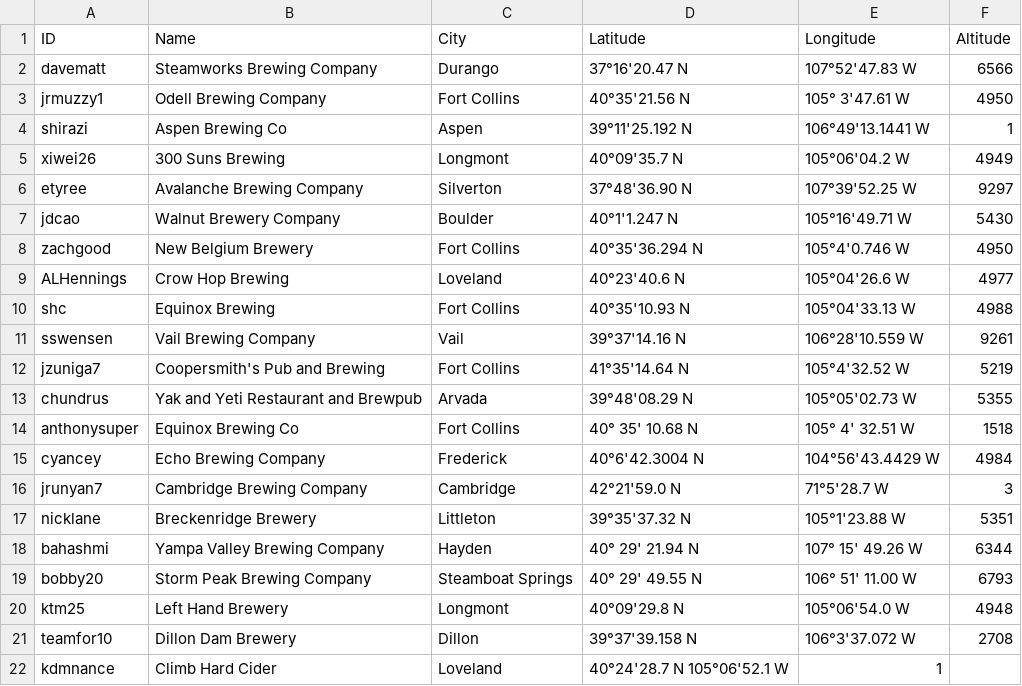
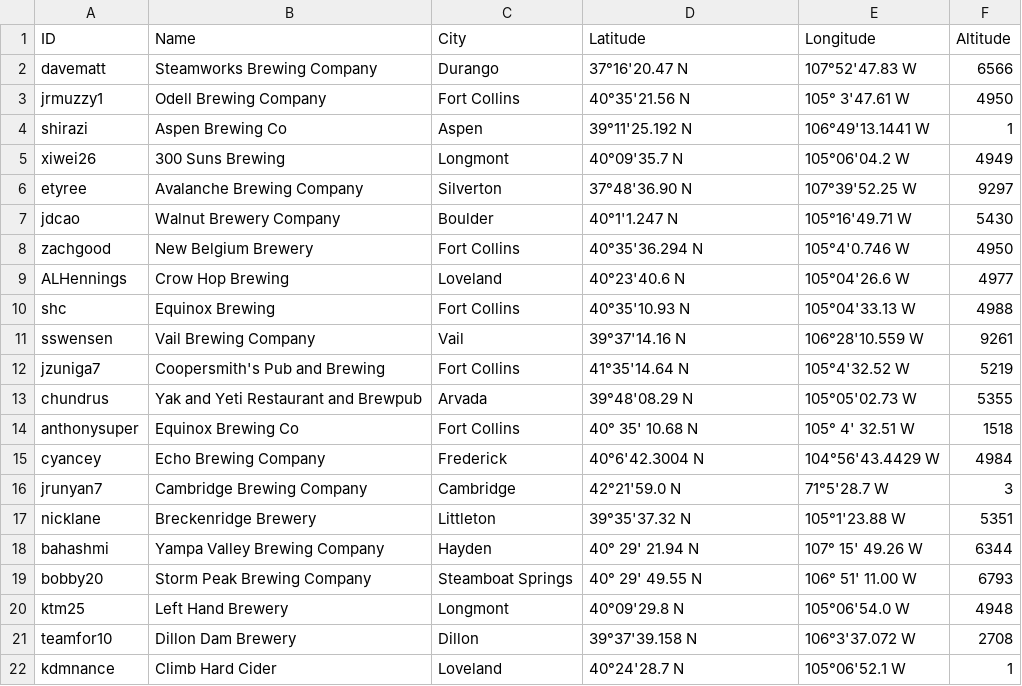
Before and after one commit to csu2017sp314/class, a CSV file: brews.csv, drawn as a sheet.

Commit message:
Comma

```diff
--- a/brews.csv
+++ b/brews.csv
@@ -21,2 +21,2 @@ ktm25,Left Hand Brewery,Longmont,40°09'29.8 N, 105°06'54.0 W,4948
 teamfor10,Dillon Dam Brewery,Dillon,39°37'39.158 N, 106°3'37.072 W,2708
-kdmnance,Climb Hard Cider,Loveland,40°24'28.7 N 105°06'52.1 W,1
+kdmnance,Climb Hard Cider,Loveland,40°24'28.7 N, 105°06'52.1 W,1
```
